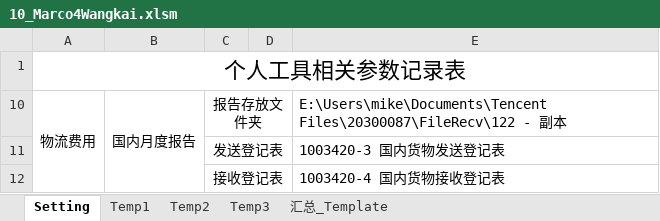
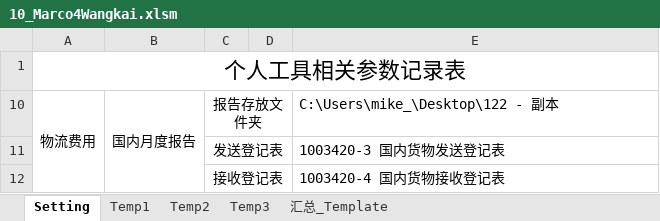
Before and after one commit to m18618368603/excelmacro_tools, an Excel workbook: 10_Marco4Wangkai/10_Marco4Wangkai.xlsm, sheet Setting, drawn as a sheet; values as stored, in another font and other column widths than the file's, no borders; the diff names each change by its address in the sheet, - before the commit and + after, or states it on an @@ line.

Commit message:
修改注释及程序

```diff
--- a/10_Marco4Wangkai/10_Marco4Wangkai.xlsm (sheet Setting)
+++ b/10_Marco4Wangkai/10_Marco4Wangkai.xlsm (sheet Setting)
-E10: E:\Users\mike\Documents\Tencent Files\20300087\FileRecv\122 - 副…
+E10: C:\Users\mike_\Desktop\122 - 副…
```
Also changed, not shown: charts or pictures.
